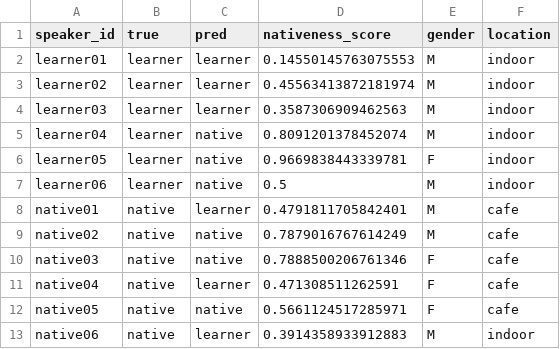
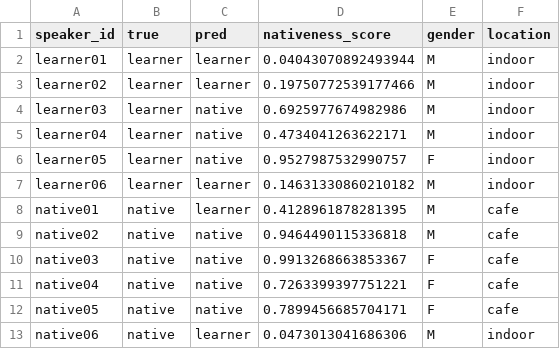
Before and after one commit to syifaurrr/jp-native-vs-learner, a CSV file: notebooks/nativeness_svm.csv, drawn as a sheet.

```diff
--- a/notebooks/nativeness_svm.csv
+++ b/notebooks/nativeness_svm.csv
@@ -1,13 +1,13 @@
 speaker_id,true,pred,nativeness_score,gender,location
-learner01,learner,learner,0.14550145763075553,M,indoor
-learner02,learner,learner,0.45563413872181974,M,indoor
-learner03,learner,learner,0.3587306909462563,M,indoor
-learner04,learner,native,0.8091201378452074,M,indoor
-learner05,learner,native,0.9669838443339781,F,indoor
-learner06,learner,native,0.5,M,indoor
-native01,native,learner,0.4791811705842401,M,cafe
-native02,native,native,0.7879016767614249,M,cafe
-native03,native,native,0.7888500206761346,F,cafe
-native04,native,learner,0.471308511262591,F,cafe
-native05,native,native,0.5661124517285971,F,cafe
-native06,native,learner,0.3914358933912883,M,indoor
+learner01,learner,learner,0.04043070892493944,M,indoor
+learner02,learner,learner,0.19750772539177466,M,indoor
+learner03,learner,native,0.6925977674982986,M,indoor
+learner04,learner,native,0.4734041263622171,M,indoor
+learner05,learner,native,0.9527987532990757,F,indoor
+learner06,learner,learner,0.14631330860210182,M,indoor
+native01,native,learner,0.4128961878281395,M,cafe
+native02,native,native,0.9464490115336818,M,cafe
+native03,native,native,0.9913268663853367,F,cafe
+native04,native,native,0.7263399397751221,F,cafe
+native05,native,native,0.7899456685704171,F,cafe
+native06,native,learner,0.0473013041686306,M,indoor
```
Also changed, not shown: notebooks/nativeness_knn.csv, notebooks/nativeness_random.csv, 3 other files.
